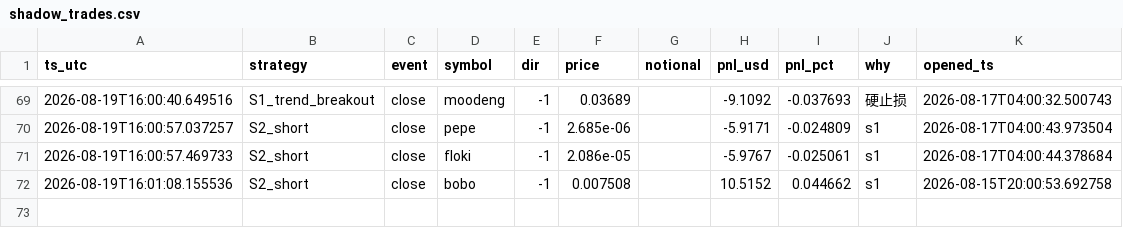
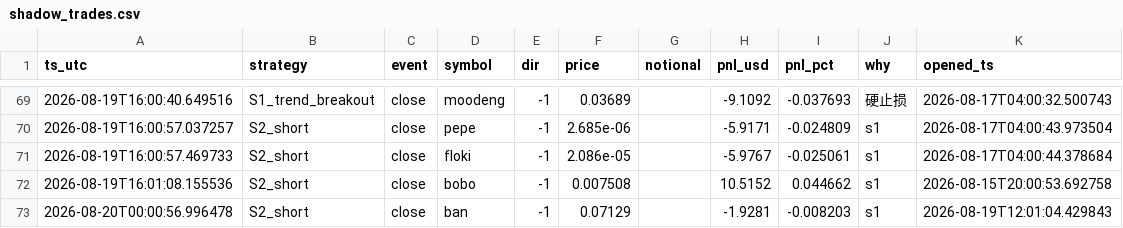
Before and after one commit to cecily626-crypto/claude-trading-bot-v1, a CSV file: shadow_trades.csv, drawn as a sheet; only a part is shown, gaps mark what is left out.

```diff
--- a/shadow_trades.csv
+++ b/shadow_trades.csv
@@ -72 +72,2 @@ ts_utc,strategy,event,symbol,dir,price,notional,pnl_usd,pnl_pct,why,opened_ts
 2026-08-19T16:01:08.155536,S2_short,close,bobo,-1,0.007508,,10.5152,0.044662,s1,2026-08-15T20:00:53.692758
+2026-08-20T00:00:56.996478,S2_short,close,ban,-1,0.07129,,-1.9281,-0.008203,s1,2026-08-19T12:01:04.429843
```
Also changed, not shown: 4 other files.
